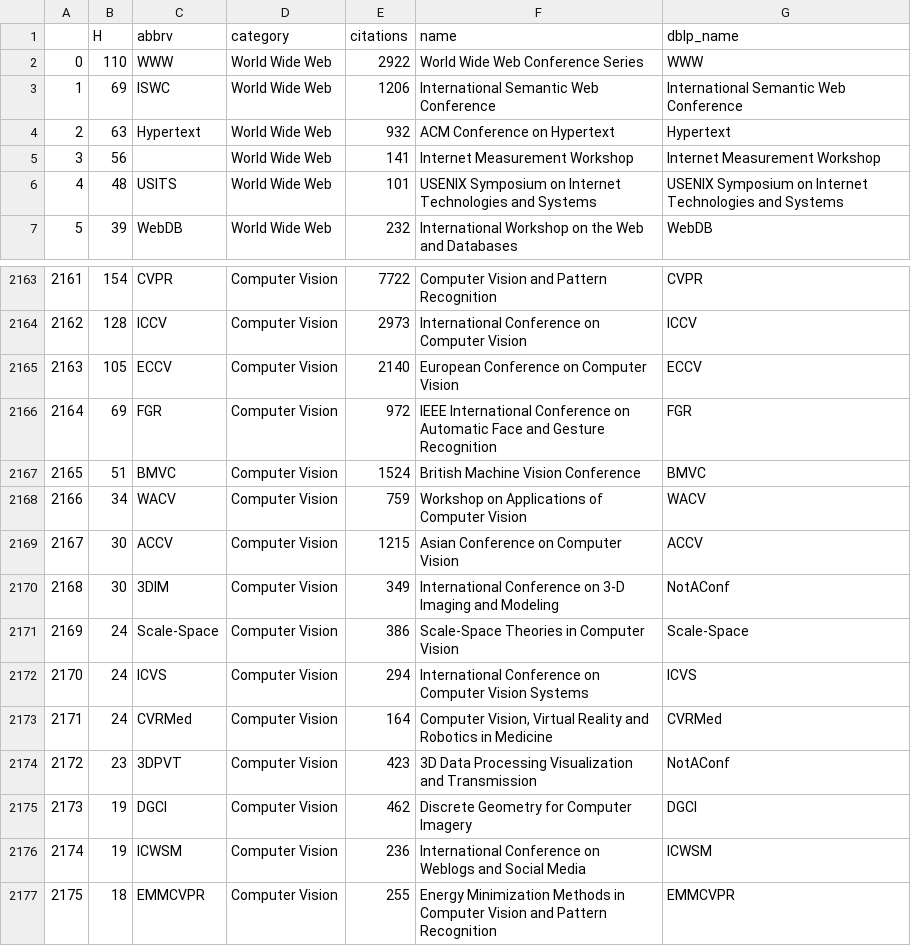
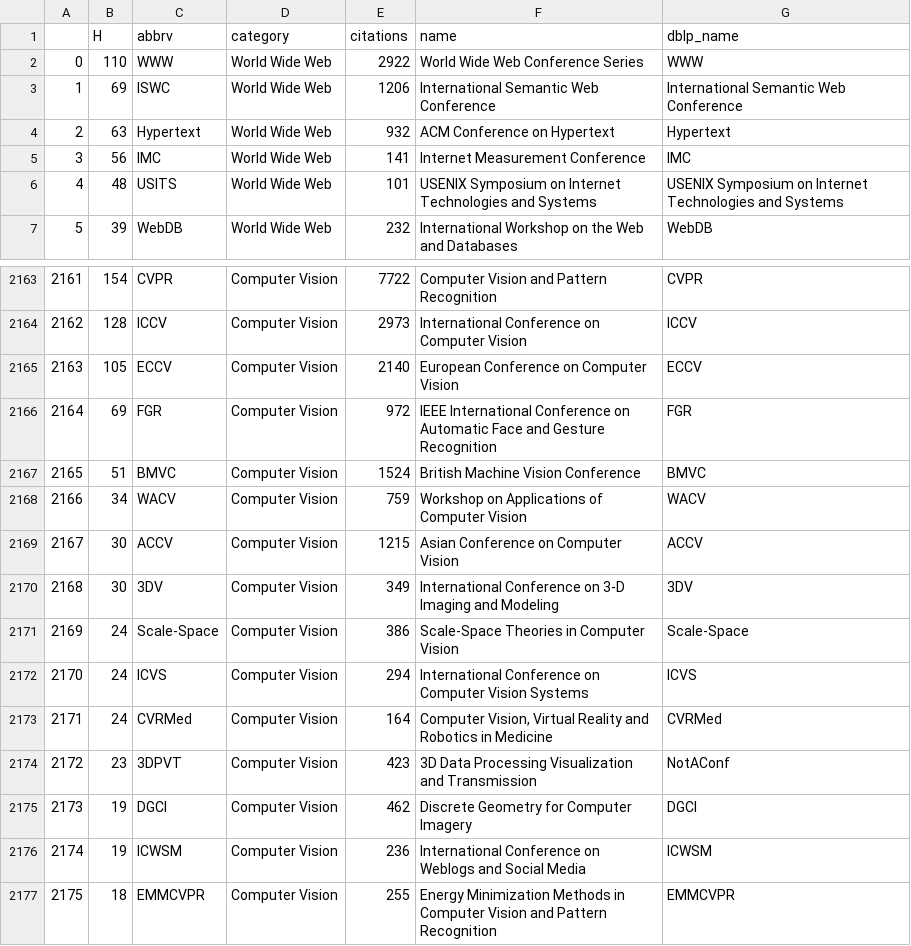
Before and after one commit to leonidk/venue_scores, a CSV file: other_ranks/traditional_conf_scores.csv, drawn as a sheet; only a part is shown, gaps mark what is left out.

```diff
--- a/other_ranks/traditional_conf_scores.csv
+++ b/other_ranks/traditional_conf_scores.csv
@@ -4,3 +4,3 @@
 2,63,Hypertext,World Wide Web,932,ACM Conference on Hypertext,Hypertext
-3,56,,World Wide Web,141,Internet Measurement Workshop,Internet Measurement Workshop
+3,56,IMC,World Wide Web,141,Internet Measurement Conference,IMC
 4,48,USITS,World Wide Web,101,USENIX Symposium on Internet Technologies and Systems,USENIX Symposium on Internet Technologies and Systems
@@ -2169,3 +2169,3 @@
 2167,30,ACCV,Computer Vision,1215,Asian Conference on Computer Vision,ACCV
-2168,30,3DIM,Computer Vision,349,International Conference on 3-D Imaging and Modeling,NotAConf
+2168,30,3DV,Computer Vision,349,International Conference on 3-D Imaging and Modeling,3DV
 2169,24,Scale-Space,Computer Vision,386,Scale-Space Theories in Computer Vision,Scale-Space
```
Also changed, not shown: 4 other files.
